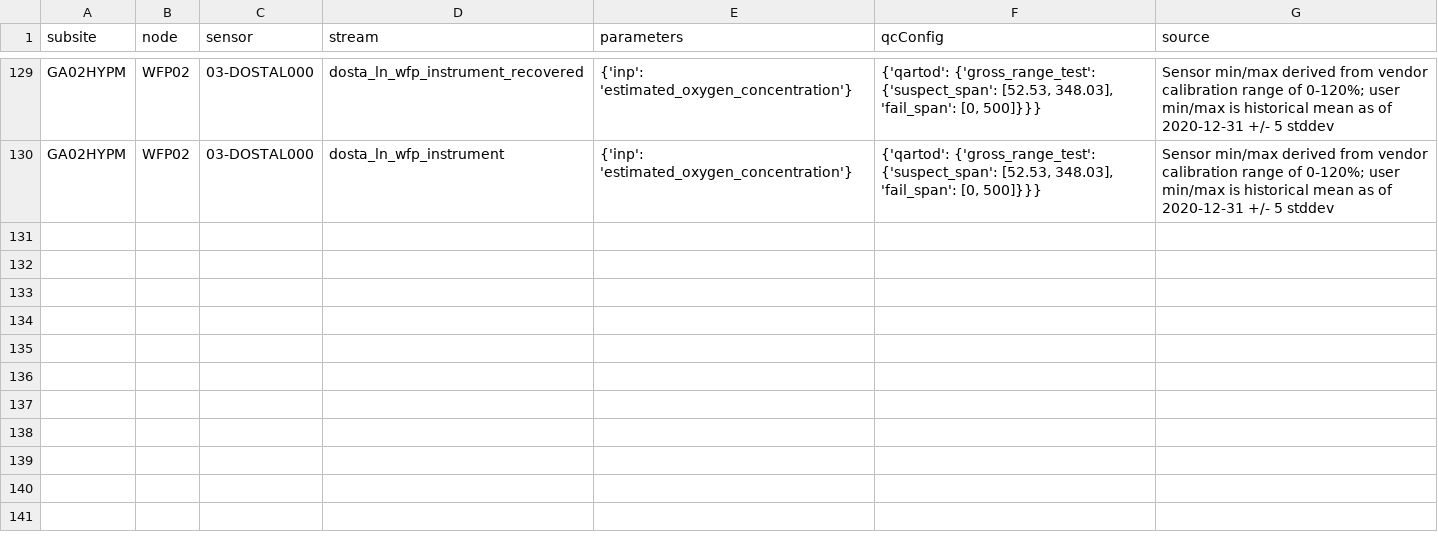
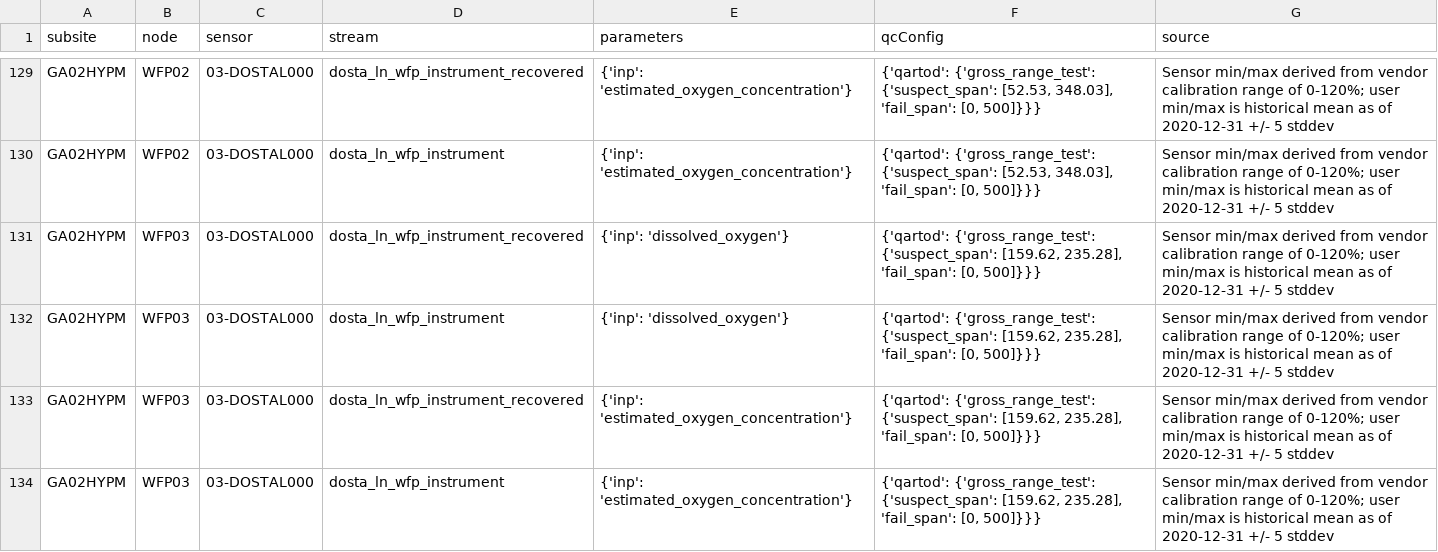
Before and after one commit to oceanobservatories/qc-lookup, a CSV file: qartod/dosta/dosta_qartod_gross_range_test_values.csv, drawn as a sheet; only a part is shown, gaps mark what is left out.

Commit message:
Argentine Basin HYPM WFP03 Dosta.

```diff
--- a/qartod/dosta/dosta_qartod_gross_range_test_values.csv
+++ b/qartod/dosta/dosta_qartod_gross_range_test_values.csv
@@ -130 +130,5 @@ GA02HYPM,WFP02,03-DOSTAL000,dosta_ln_wfp_instrument_recovered,{'inp': 'estimated
 GA02HYPM,WFP02,03-DOSTAL000,dosta_ln_wfp_instrument,{'inp': 'estimated_oxygen_concentration'},"{'qartod': {'gross_range_test': {'suspect_span': [52.53, 348.03], 'fail_span': [0, 500]}}}",Sensor min/max derived from vendor calibration range of 0-120%; user min/max is historical mean as of 2020-12-31 +/- 5 stddev
+GA02HYPM,WFP03,03-DOSTAL000,dosta_ln_wfp_instrument_recovered,{'inp': 'dissolved_oxygen'},"{'qartod': {'gross_range_test': {'suspect_span': [159.62, 235.28], 'fail_span': [0, 500]}}}",Sensor min/max derived from vendor calibration range of 0-120%; user min/max is historical mean as of 2020-12-31 +/- 5 stddev
+GA02HYPM,WFP03,03-DOSTAL000,dosta_ln_wfp_instrument,{'inp': 'dissolved_oxygen'},"{'qartod': {'gross_range_test': {'suspect_span': [159.62, 235.28], 'fail_span': [0, 500]}}}",Sensor min/max derived from vendor calibration range of 0-120%; user min/max is historical mean as of 2020-12-31 +/- 5 stddev
+GA02HYPM,WFP03,03-DOSTAL000,dosta_ln_wfp_instrument_recovered,{'inp': 'estimated_oxygen_concentration'},"{'qartod': {'gross_range_test': {'suspect_span': [159.62, 235.28], 'fail_span': [0, 500]}}}",Sensor min/max derived from vendor calibration range of 0-120%; user min/max is historical mean as of 2020-12-31 +/- 5 stddev
+GA02HYPM,WFP03,03-DOSTAL000,dosta_ln_wfp_instrument,{'inp': 'estimated_oxygen_concentration'},"{'qartod': {'gross_range_test': {'suspect_span': [159.62, 235.28], 'fail_span': [0, 500]}}}",Sensor min/max derived from vendor calibration range of 0-120%; user min/max is historical mean as of 2020-12-31 +/- 5 stddev
```
Also changed, not shown: qartod/dosta/dosta_qartod_climatology_test_values.csv, 2 other files.
